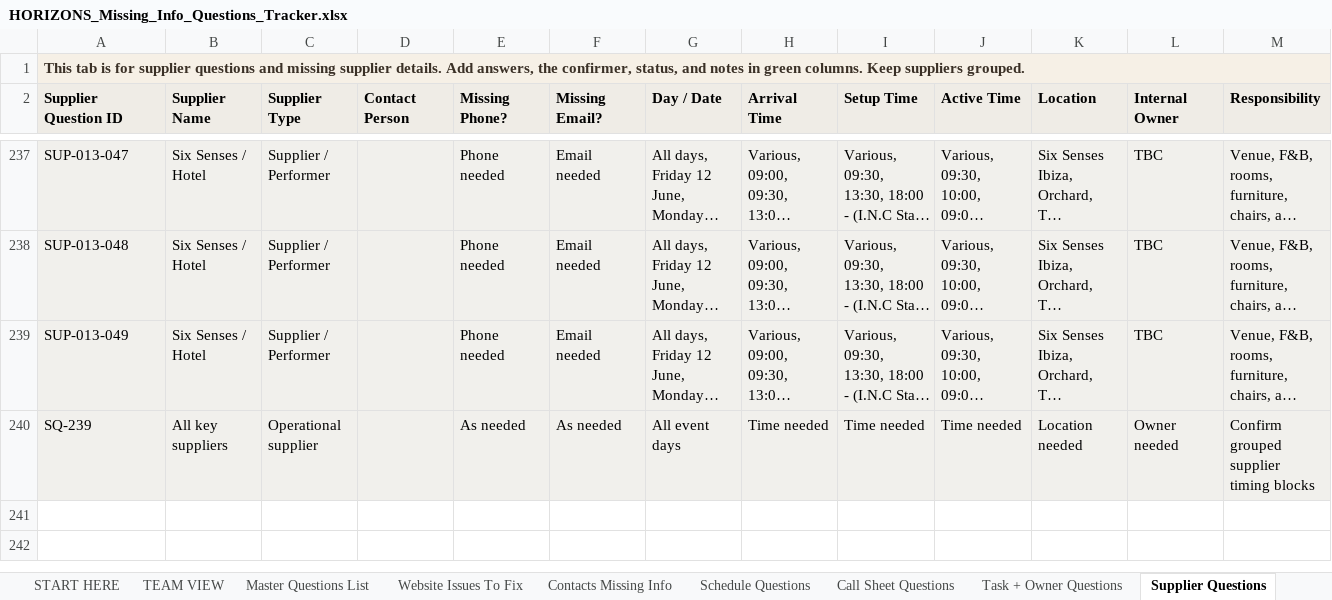
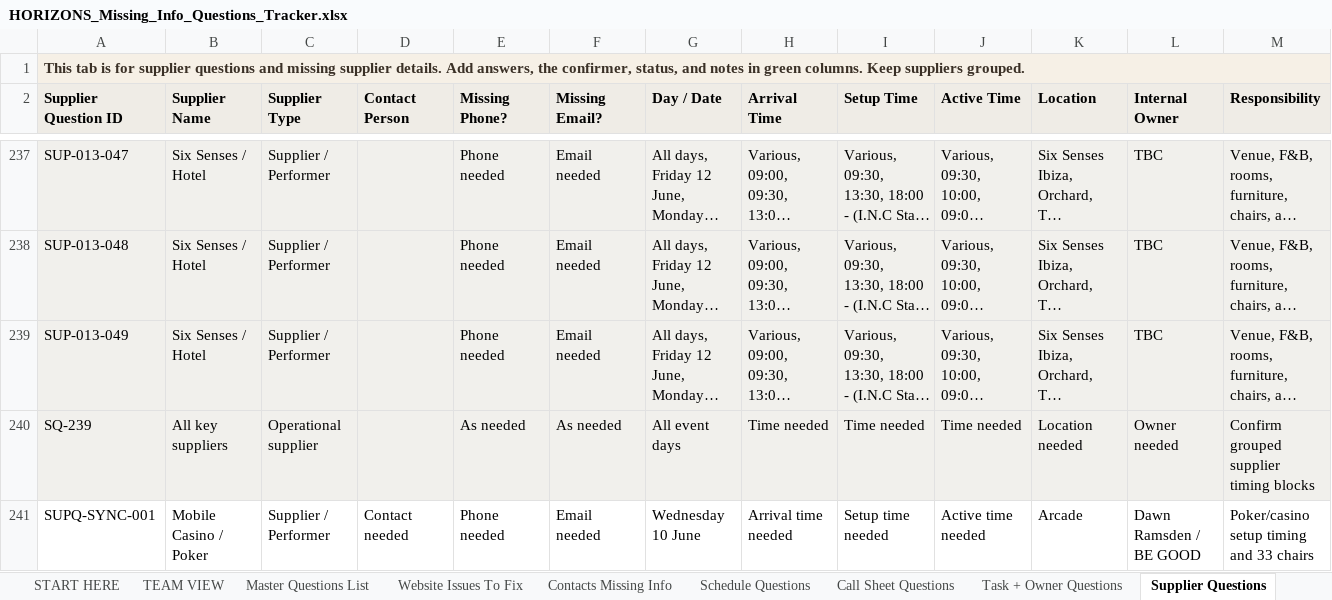
Before and after one commit to samuelmjprice/inc-horizons, an Excel workbook: data/HORIZONS_Missing_Info_Questions_Tracker.xlsx, sheet Supplier Questions, drawn as a sheet; only a part is shown, gaps mark what is left out; long unchanged cells end in …; values as stored, in another font and other column widths than the file's, no borders; conditional formats not drawn; rows hold the shown columns only; the diff names each change by its address in the sheet, - before the commit and + after, or states it on an @@ line.

```diff
--- a/data/HORIZONS_Missing_Info_Questions_Tracker.xlsx (sheet Supplier Questions)
+++ b/data/HORIZONS_Missing_Info_Questions_Tracker.xlsx (sheet Supplier Questions)
+row 241: SUPQ-SYNC-001 | Mobile Casino / Poker | Supplier / Performer | Contact needed | Phone needed | Email needed | Wednesday 10 June | Arrival time needed | Setup time needed | Active time needed | Arcade | Dawn Ramsden / BE GOOD | Poker/casino setup timing and 33 chairs
```
Also changed, not shown: sheet TEAM VIEW, sheet Call Sheet Questions, sheet Documents Needed, sheet Images + Assets Needed, HORIZONS_Website_Update_Tracker.xlsx, 17 other files.
